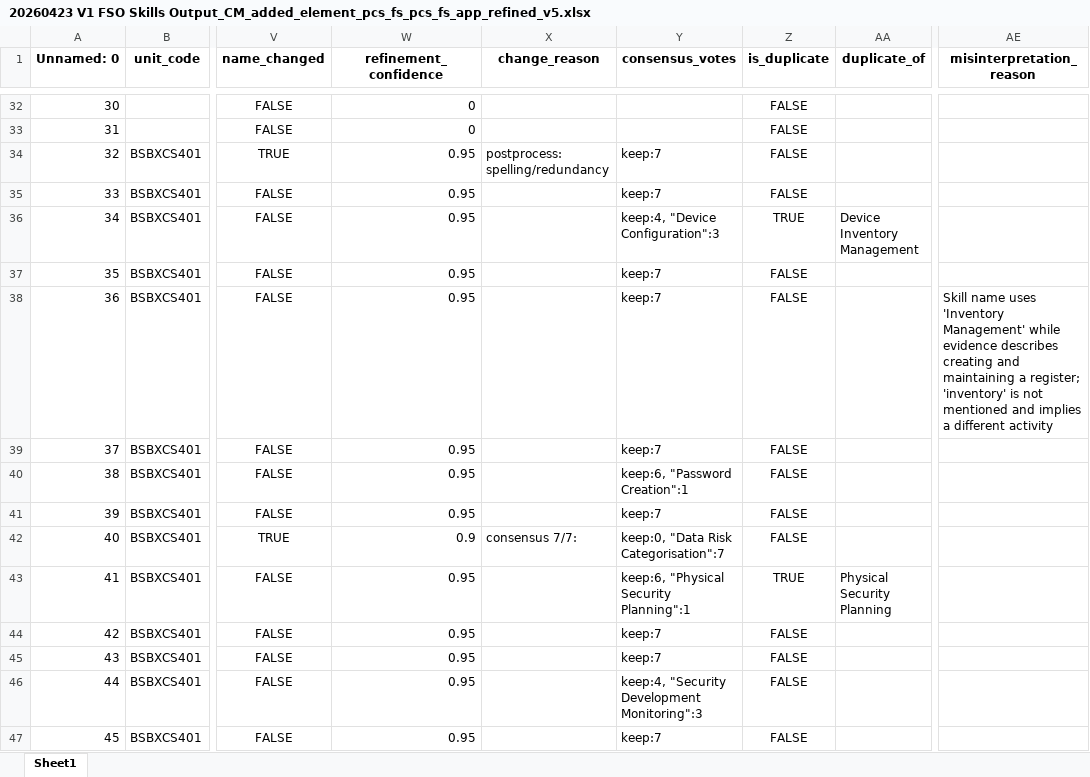
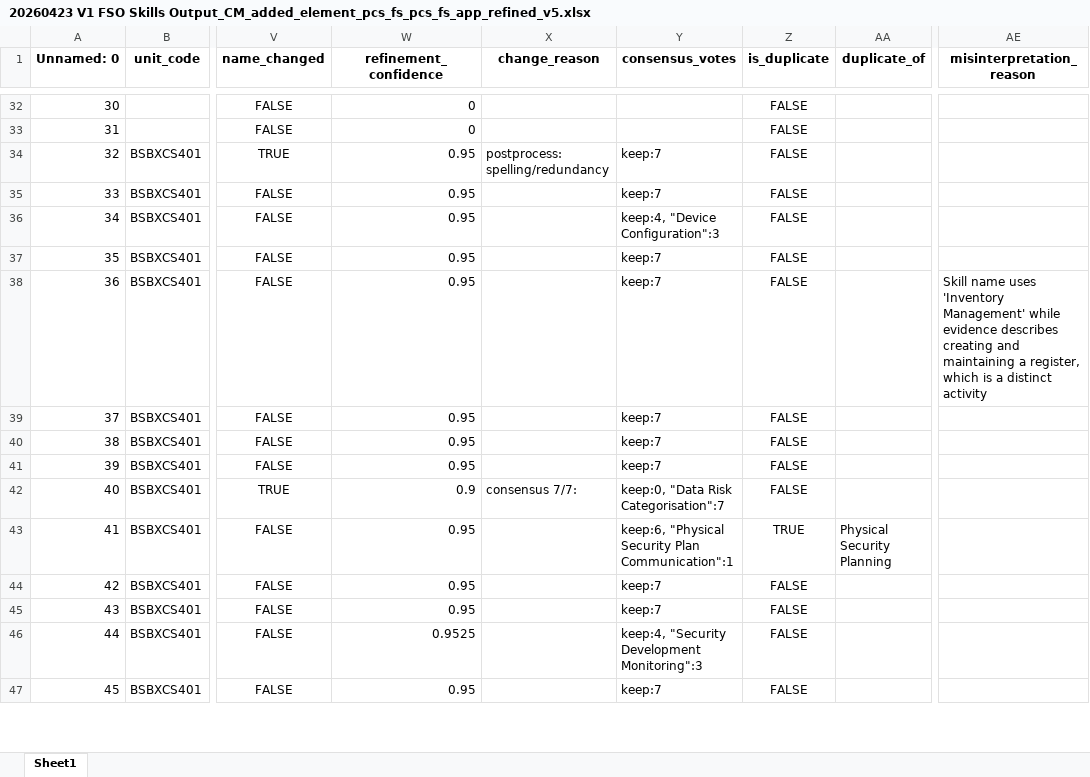
Before and after one commit to emohebi/TEMP, an Excel workbook: 20260423 V1 FSO Skills Output_CM_added_element_pcs_fs_pcs_fs_app_refined_v5.xlsx, sheet Sheet1, drawn as a sheet; only a part is shown, gaps mark what is left out; values as stored, in another font and other column widths than the file's, no borders; the diff covers the shown part only; the diff names each change by its address in the sheet, - before the commit and + after, or states it on an @@ line.

```diff
--- a/20260423 V1 FSO Skills Output_CM_added_element_pcs_fs_pcs_fs_app_refined_v5.xlsx (sheet Sheet1)
+++ b/20260423 V1 FSO Skills Output_CM_added_element_pcs_fs_pcs_fs_app_refined_v5.xlsx (sheet Sheet1)
-Z36 (is_duplicate): TRUE
+Z36 (is_duplicate): FALSE
-AA36 (duplicate_of): Device Inventory Management
+AA36 (duplicate_of): (empty)
-AE38 (misinterpretation_reason): …maintaining a register; 'inventory' is not mentioned and implies a different activity
+AE38 (misinterpretation_reason): …maintaining a register, which is a distinct activity
-Y40 (consensus_votes): keep:6, "Password Creation":1
+Y40 (consensus_votes): keep:7
-Y43 (consensus_votes): keep:6, "Physical Security Planning":1
+Y43 (consensus_votes): keep:6, "Physical Security Plan Communication":1
-W46 (refinement_confidence): 0.95
+W46 (refinement_confidence): 0.9525
```
Also changed, not shown: 125 edited cells elsewhere in this sheet.
